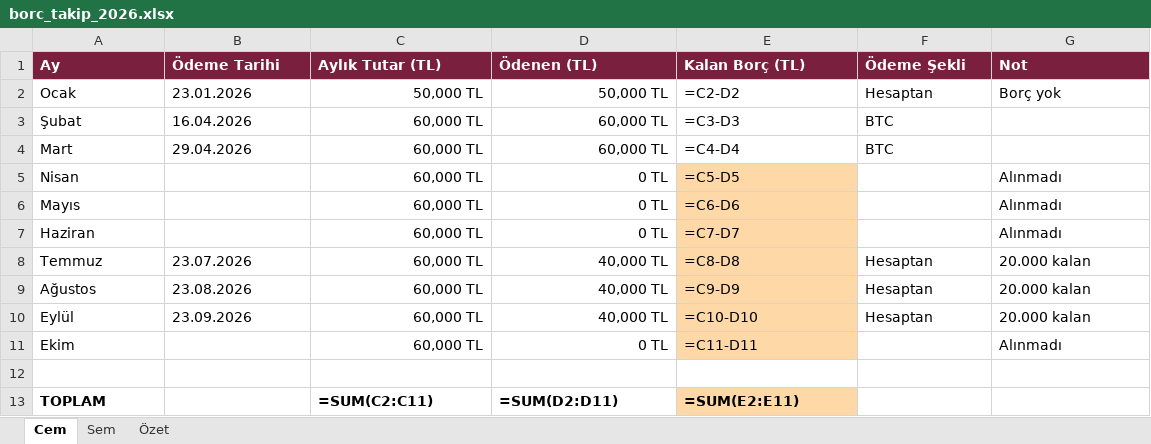
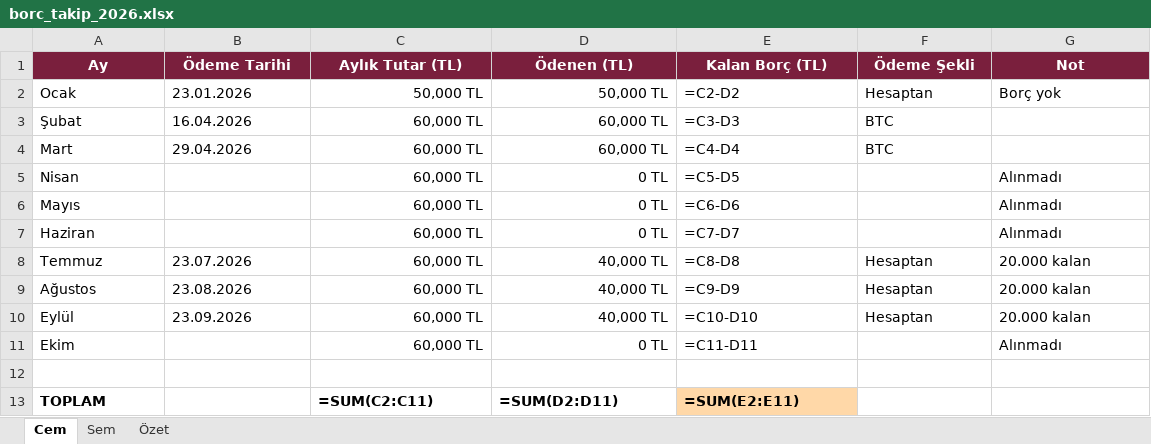
Before and after one commit to aslivuralbvt-art/Test, an Excel workbook: borc_takip_2026.xlsx, sheet Cem, drawn as a sheet; values as stored, in another font and other column widths than the file's, no borders; formulas without a stored value are shown as written; conditional formats not drawn; the diff names each change by its address in the sheet, - before the commit and + after, or states it on an @@ line.

```diff
--- a/borc_takip_2026.xlsx (sheet Cem)
+++ b/borc_takip_2026.xlsx (sheet Cem)
-A1:G1 alignment: left
+A1:G1 alignment: center
-E5:E11 fill: #FFD8A8
+E5:E11 fill: none
```
Also changed, not shown: sheet Özet, sheet Sem.
